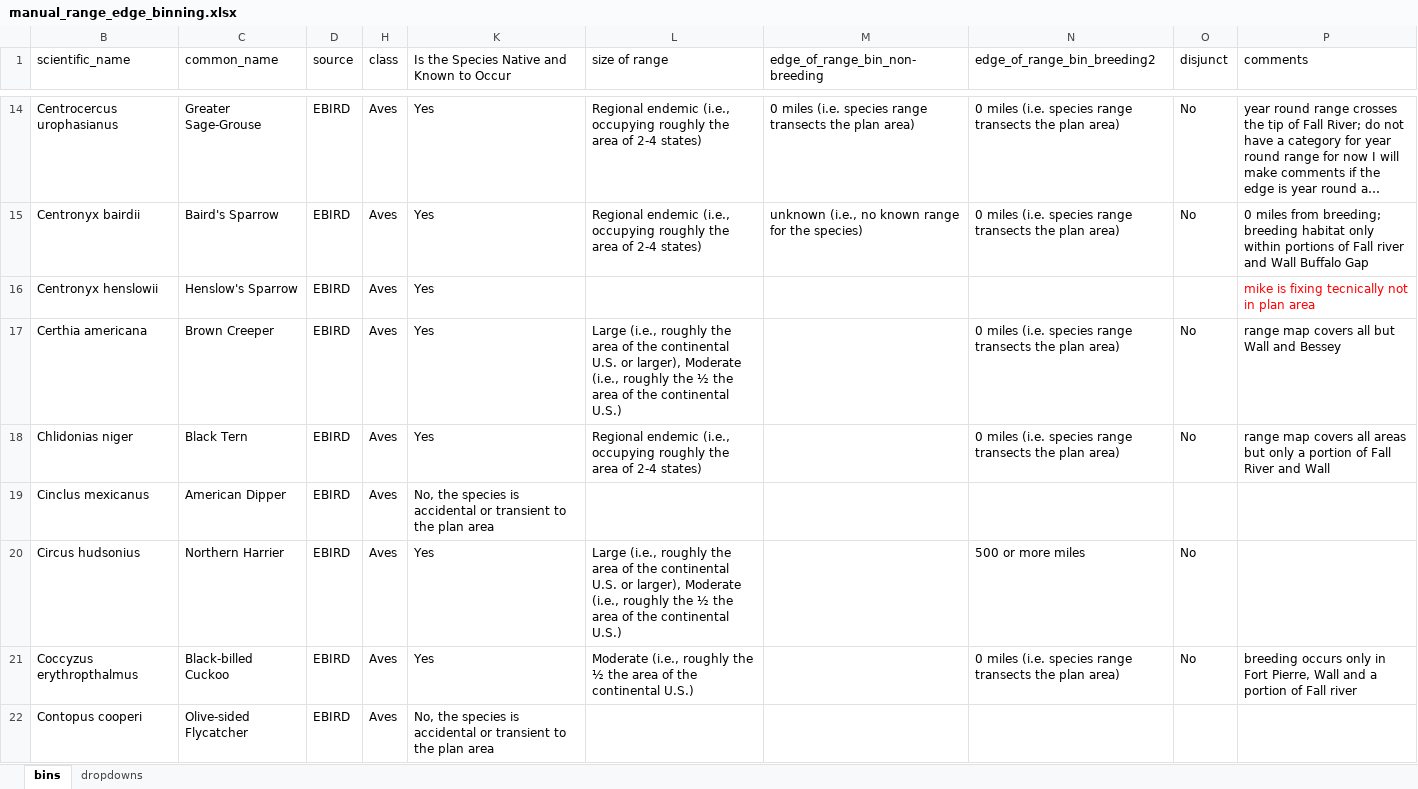
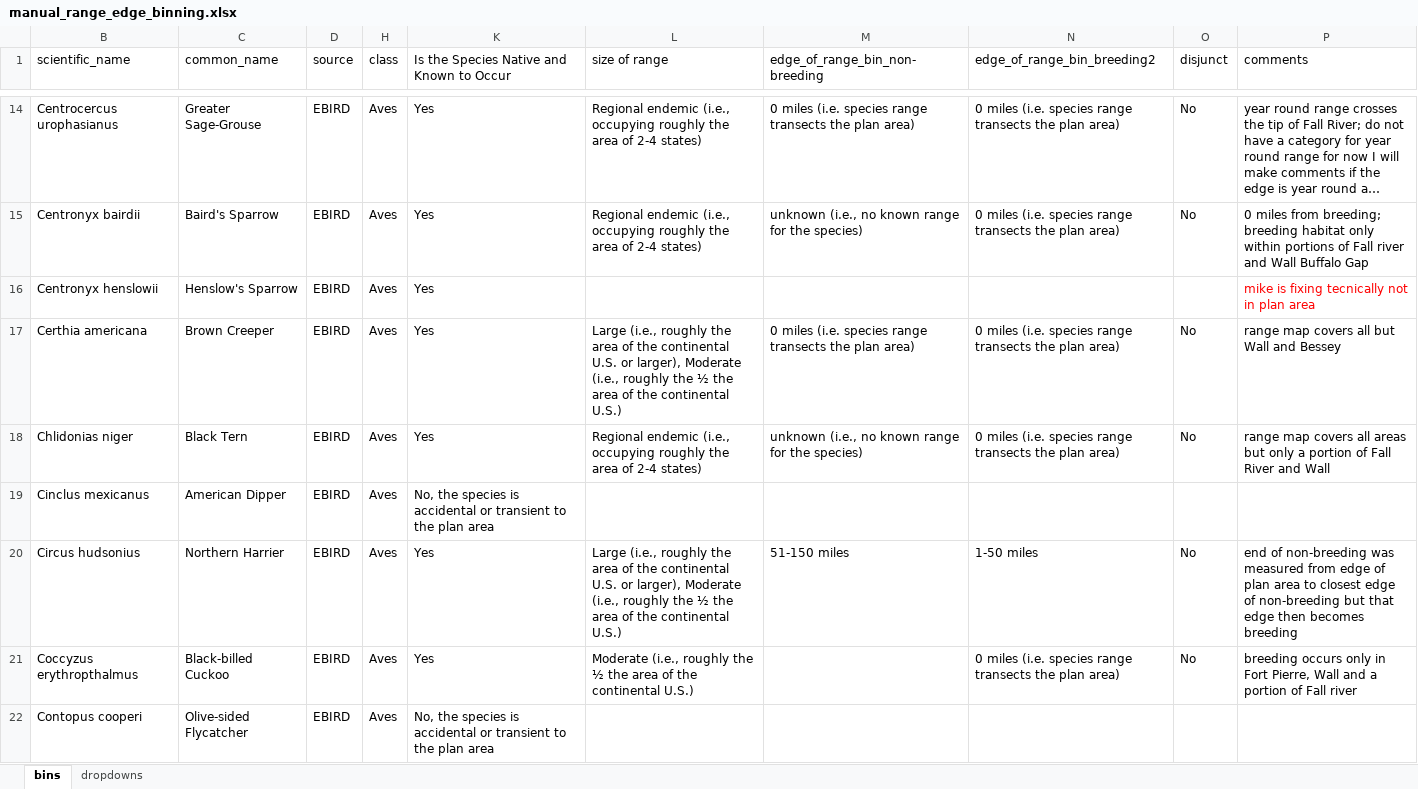
Before and after one commit to fs-mschmidty/MPSG_NNFG_R_Pipeline, an Excel workbook: output/manual_range_edge_binning.xlsx, sheet bins, drawn as a sheet; only a part is shown, gaps mark what is left out; long unchanged cells end in …; values as stored, in another font and other column widths than the file's, no borders; table styles not drawn; the diff covers the shown part only; the diff names each change by its address in the sheet, - before the commit and + after, or states it on an @@ line.

```diff
--- a/output/manual_range_edge_binning.xlsx (sheet bins)
+++ b/output/manual_range_edge_binning.xlsx (sheet bins)
-M17 (edge_of_range_bin_non-breeding): (empty)
+M17 (edge_of_range_bin_non-breeding): 0 miles (i.e. species range transects the plan area)
-M18 (edge_of_range_bin_non-breeding): (empty)
+M18 (edge_of_range_bin_non-breeding): unknown (i.e., no known range for the species)
-M20 (edge_of_range_bin_non-breeding): (empty)
+M20 (edge_of_range_bin_non-breeding): 51-150 miles
-N20 (edge_of_range_bin_breeding2): 500 or more miles
+N20 (edge_of_range_bin_breeding2): 1-50 miles
-P20 (comments): (empty)
+P20 (comments): end of non-breeding was measured from edge of plan area to closest edge of non-breeding but that edge then becomes breeding
```
Also changed, not shown: 39 edited cells elsewhere in this sheet, 9 other files.
